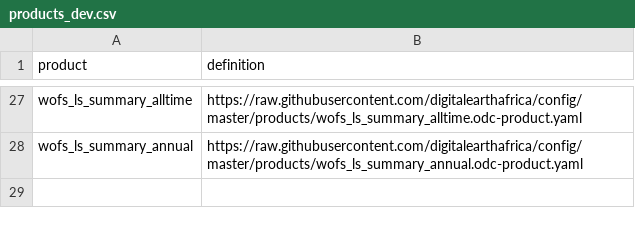
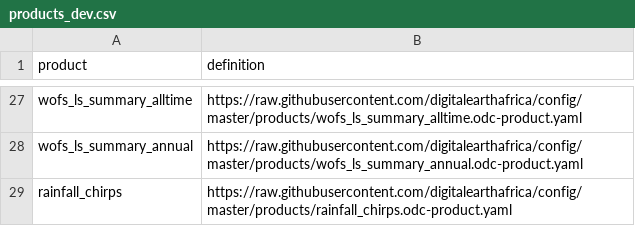
Before and after one commit to digitalearthafrica/config, a CSV file: dev/products_dev.csv, drawn as a sheet; only a part is shown, gaps mark what is left out; the diff names each change by its address in the sheet, - before the commit and + after, or states it on an @@ line.

Commit message:
Add product to dev list

```diff
--- a/dev/products_dev.csv
+++ b/dev/products_dev.csv
+row 29: rainfall_chirps | https://raw.githubusercontent.com/digitalearthafrica/config/master/products/rainfall_chirps.odc-product.yaml
```
